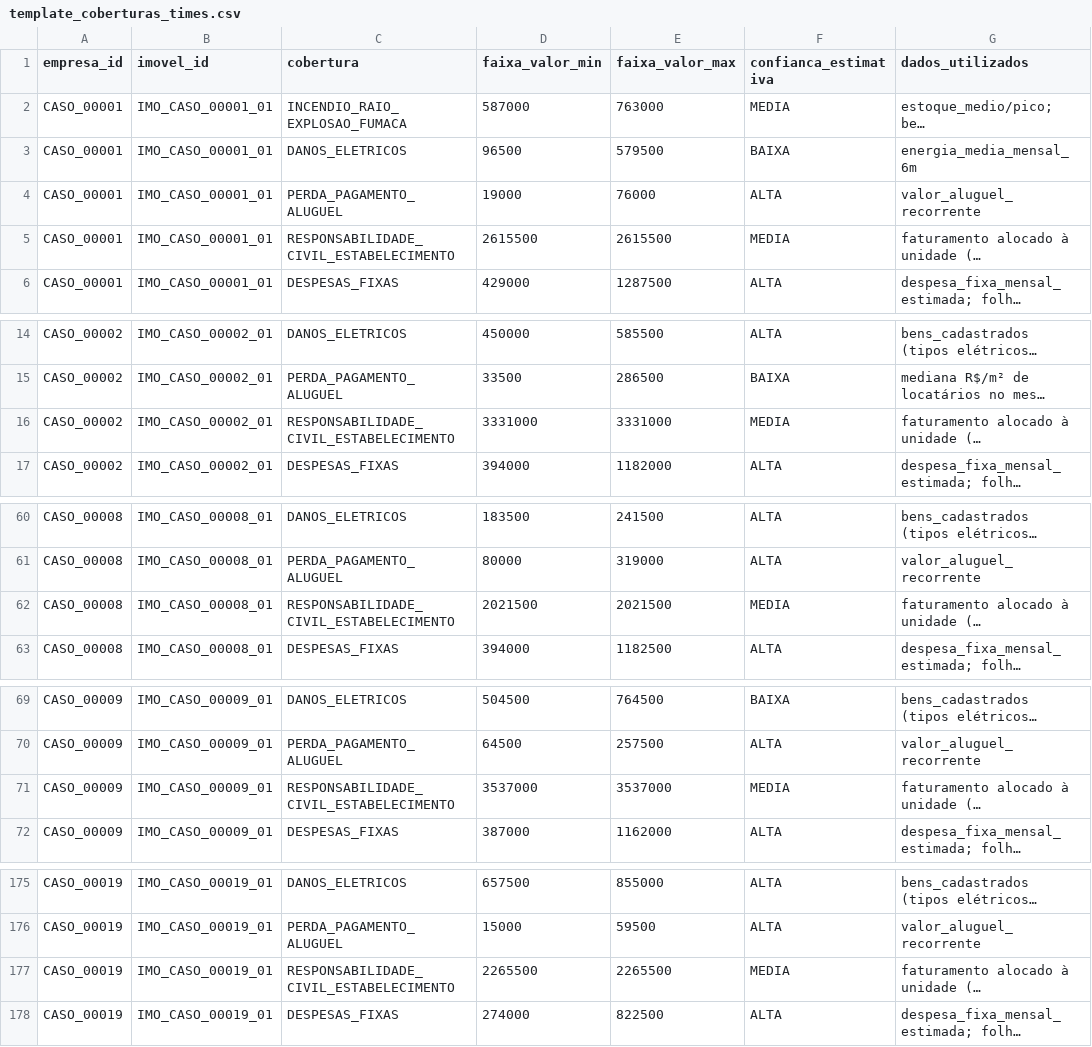
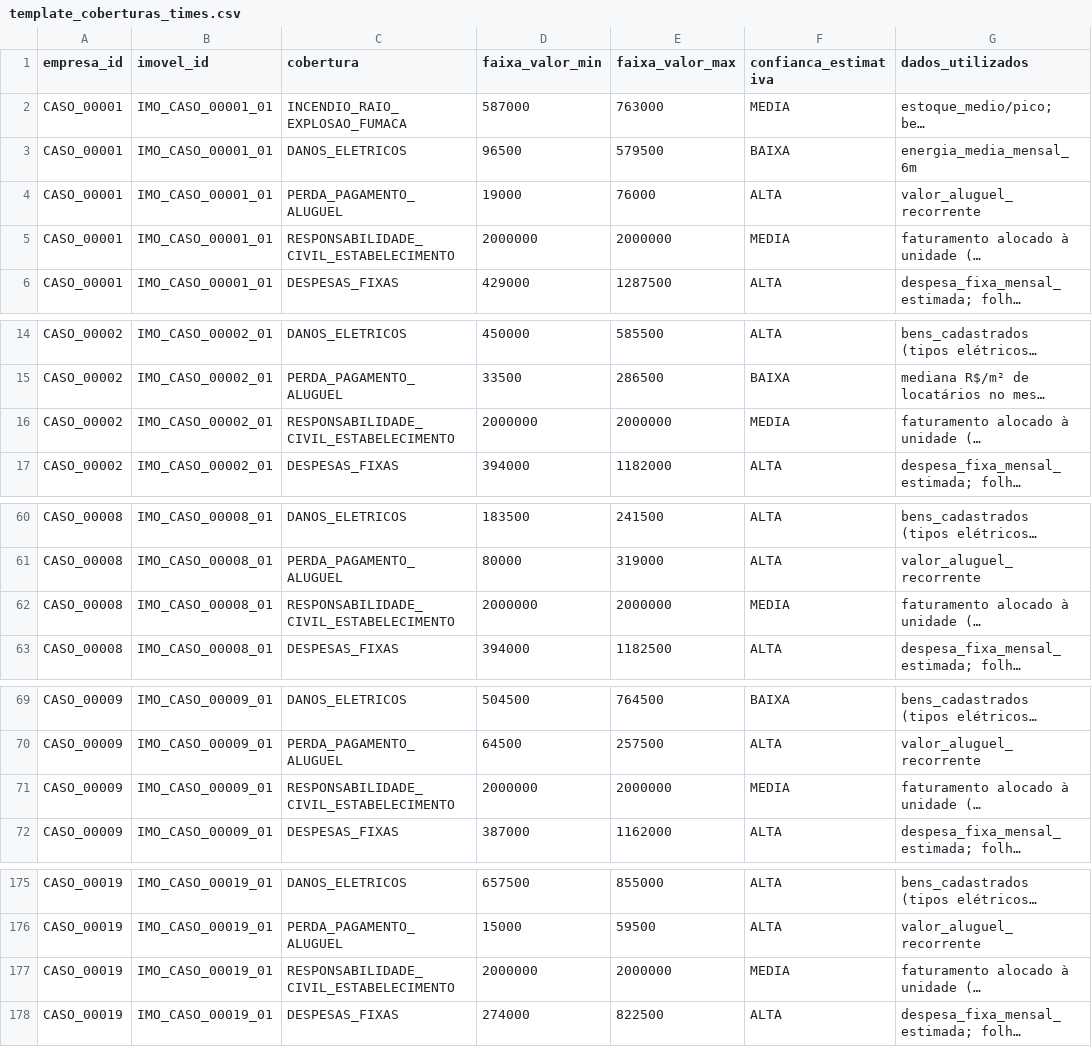
Before and after one commit to Amarqueso/datathon-protecao-inteligente-empresarial, a CSV file: saida/CASO/template_coberturas_times.csv, drawn as a sheet; only a part is shown, gaps mark what is left out; long unchanged cells end in …; the diff covers the shown part only; the diff names each change by its address in the sheet, - before the commit and + after, or states it on an @@ line.

```diff
--- a/saida/CASO/template_coberturas_times.csv
+++ b/saida/CASO/template_coberturas_times.csv
-D5 (faixa_valor_min): 2615500
+D5 (faixa_valor_min): 2000000
-E5 (faixa_valor_max): 2615500
+E5 (faixa_valor_max): 2000000
-D16 (faixa_valor_min): 3331000
+D16 (faixa_valor_min): 2000000
-E16 (faixa_valor_max): 3331000
+E16 (faixa_valor_max): 2000000
-D62 (faixa_valor_min): 2021500
+D62 (faixa_valor_min): 2000000
-E62 (faixa_valor_max): 2021500
+E62 (faixa_valor_max): 2000000
-D71 (faixa_valor_min): 3537000
+D71 (faixa_valor_min): 2000000
-E71 (faixa_valor_max): 3537000
+E71 (faixa_valor_max): 2000000
-D177 (faixa_valor_min): 2265500
+D177 (faixa_valor_min): 2000000
-E177 (faixa_valor_max): 2265500
+E177 (faixa_valor_max): 2000000
```
Also changed, not shown: 14 edited cells elsewhere in this file, 6 other files.
